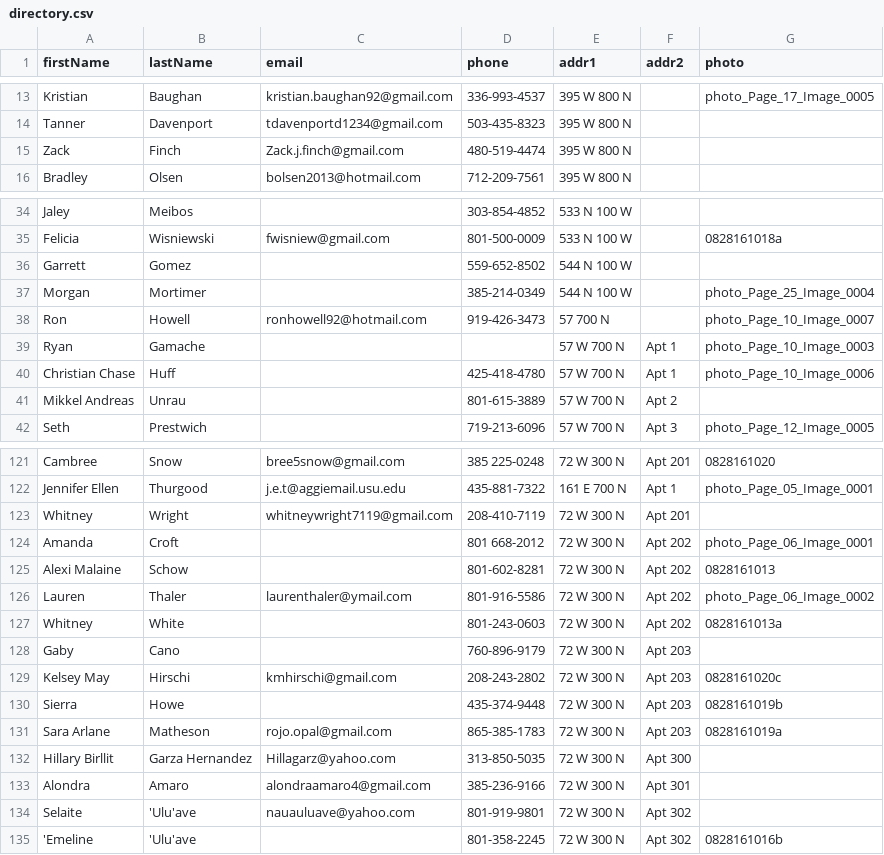
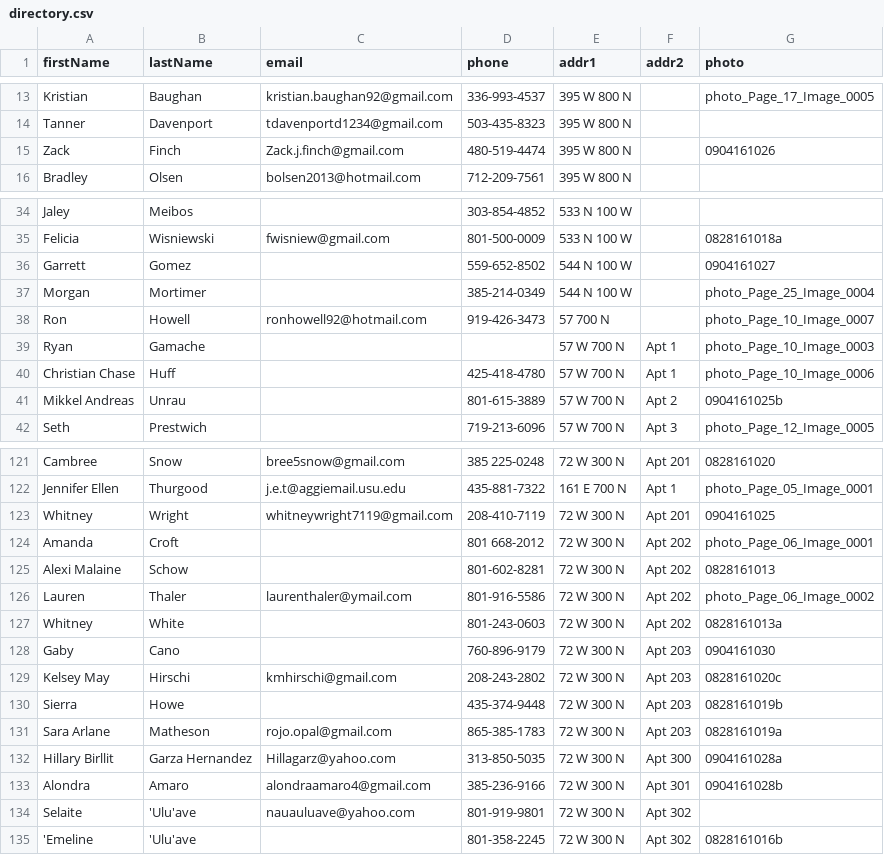
Before and after one commit to JMStewart/ysa-directory, a CSV file: data/directory.csv, drawn as a sheet; only a part is shown, gaps mark what is left out; the diff covers the shown part only.

```diff
--- a/data/directory.csv
+++ b/data/directory.csv
@@ -14,3 +14,3 @@ Kristian,Baughan,kristian.baughan92@gmail.com,336-993-4537,395 W 800 N,,photo_Pa
 Tanner,Davenport,tdavenportd1234@gmail.com,503-435-8323,395 W 800 N,,
-Zack,Finch,Zack.j.finch@gmail.com,480-519-4474,395 W 800 N,,
+Zack,Finch,Zack.j.finch@gmail.com,480-519-4474,395 W 800 N,,0904161026
 Bradley,Olsen,bolsen2013@hotmail.com,712-209-7561,395 W 800 N,,
@@ -35,3 +35,3 @@ Jaley,Meibos,,303-854-4852,533 N 100 W,,
 Felicia,Wisniewski,fwisniew@gmail.com,801-500-0009,533 N 100 W,,0828161018a
-Garrett,Gomez,,559-652-8502,544 N 100 W,,
+Garrett,Gomez,,559-652-8502,544 N 100 W,,0904161027
 Morgan,Mortimer,,385-214-0349,544 N 100 W,,photo_Page_25_Image_0004
@@ -40,3 +40,3 @@ Ryan,Gamache,,,57 W 700 N,Apt 1,photo_Page_10_Image_0003
 Christian Chase,Huff,,425-418-4780,57 W 700 N,Apt 1,photo_Page_10_Image_0006
-Mikkel Andreas,Unrau,,801-615-3889,57 W 700 N,Apt 2,
+Mikkel Andreas,Unrau,,801-615-3889,57 W 700 N,Apt 2,0904161025b
 Seth,Prestwich,,719-213-6096,57 W 700 N,Apt 3,photo_Page_12_Image_0005
@@ -122,3 +122,3 @@ Cambree,Snow,bree5snow@gmail.com,385 225-0248,72 W 300 N,Apt 201,0828161020
 Jennifer Ellen,Thurgood,j.e.t@aggiemail.usu.edu,435-881-7322,161 E 700 N,Apt 1,photo_Page_05_Image_0001
-Whitney,Wright,whitneywright7119@gmail.com,208-410-7119,72 W 300 N,Apt 201,
+Whitney,Wright,whitneywright7119@gmail.com,208-410-7119,72 W 300 N,Apt 201,0904161025
 Amanda,Croft,,801 668-2012,72 W 300 N,Apt 202,photo_Page_06_Image_0001
@@ -127,3 +127,3 @@ Lauren,Thaler,laurenthaler@ymail.com,801-916-5586,72 W 300 N,Apt 202,photo_Page_
 Whitney,White,,801-243-0603,72 W 300 N,Apt 202,0828161013a
-Gaby,Cano,,760-896-9179,72 W 300 N,Apt 203,
+Gaby,Cano,,760-896-9179,72 W 300 N,Apt 203,0904161030
 Kelsey May,Hirschi,kmhirschi@gmail.com,208-243-2802,72 W 300 N,Apt 203,0828161020c
@@ -131,4 +131,4 @@ Sierra,Howe,,435-374-9448,72 W 300 N,Apt 203,0828161019b
 Sara Arlane,Matheson,rojo.opal@gmail.com,865-385-1783,72 W 300 N,Apt 203,0828161019a
-Hillary Birllit,Garza Hernandez,Hillagarz@yahoo.com,313-850-5035,72 W 300 N,Apt 300,
-Alondra,Amaro,alondraamaro4@gmail.com,385-236-9166,72 W 300 N,Apt 301,
+Hillary Birllit,Garza Hernandez,Hillagarz@yahoo.com,313-850-5035,72 W 300 N,Apt 300,0904161028a
+Alondra,Amaro,alondraamaro4@gmail.com,385-236-9166,72 W 300 N,Apt 301,0904161028b
 Selaite,'Ulu'ave,nauauluave@yahoo.com,801-919-9801,72 W 300 N,Apt 302,
```
Also changed, not shown: 2 edited cells elsewhere in this file, 16 other files.
